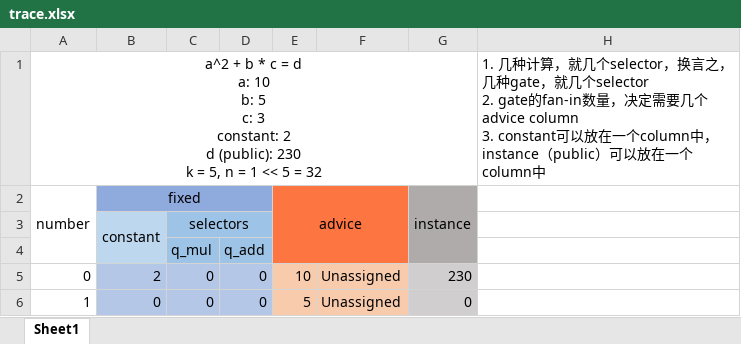
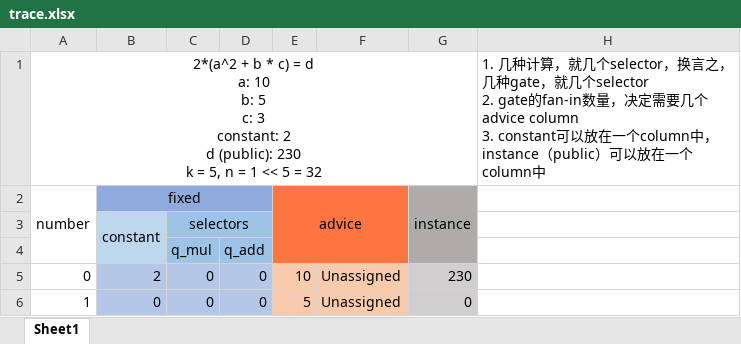
Before and after one commit to spartucus/halo2_hi, an Excel workbook: trace.xlsx, sheet Sheet1, drawn as a sheet; only a part is shown; values as stored, in another font and other column widths than the file's, no borders; the diff names each change by its address in the sheet, - before the commit and + after, or states it on an @@ line.

```diff
--- a/trace.xlsx (sheet Sheet1)
+++ b/trace.xlsx (sheet Sheet1)
-A1: a^2 + b * c = d…
+A1: 2*(a^2 + b * c) = d…
```
Also changed, not shown: 1 other file.
